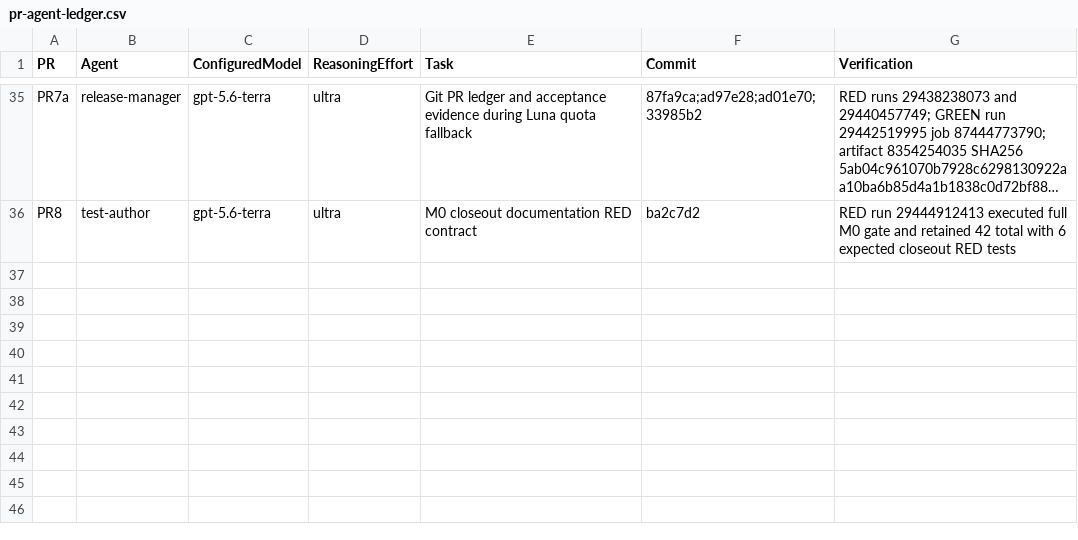
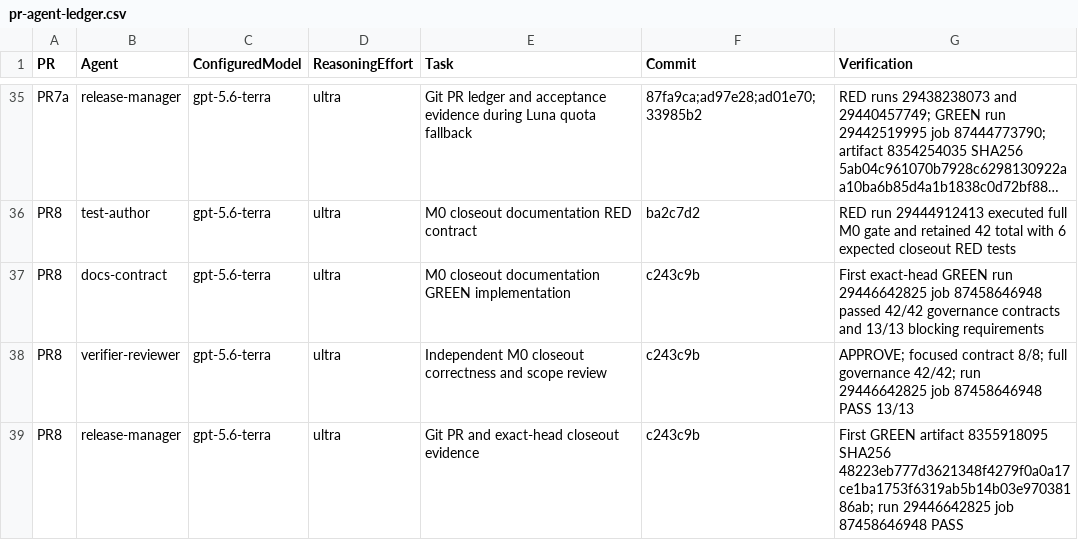
Before and after one commit to zubingtan/workflow, a CSV file: docs/plans/M0/pr-agent-ledger.csv, drawn as a sheet; only a part is shown, gaps mark what is left out; long unchanged cells end in …; the diff names each change by its address in the sheet, - before the commit and + after, or states it on an @@ line.

Commit message:
docs: record PR8 GREEN evidence

```diff
--- a/docs/plans/M0/pr-agent-ledger.csv
+++ b/docs/plans/M0/pr-agent-ledger.csv
+row 37: PR8 | docs-contract | gpt-5.6-terra | ultra | M0 closeout documentation GREEN implementation | c243c9b | First exact-head GREEN run 29446642825 job 87458646948 passed 42/42 governance contracts and 13/13 blocking requirements
+row 38: PR8 | verifier-reviewer | gpt-5.6-terra | ultra | Independent M0 closeout correctness and scope review | c243c9b | APPROVE; focused contract 8/8; full governance 42/42; run 29446642825 job 87458646948 PASS 13/13
+row 39: PR8 | release-manager | gpt-5.6-terra | ultra | Git PR and exact-head closeout evidence | c243c9b | First GREEN artifact 8355918095 SHA256 48223eb777d3621348f4279f0a0a17ce1ba1753f6319ab5b14b03e97038186ab; run 29446642825 job 87458646948 PASS
```
